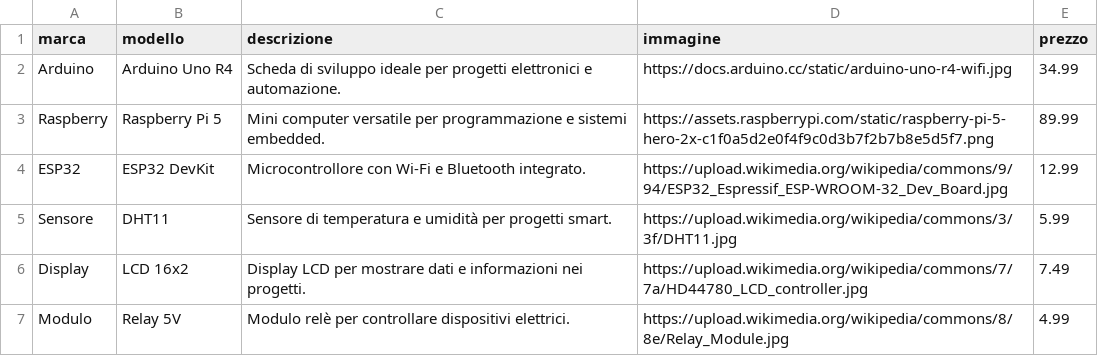
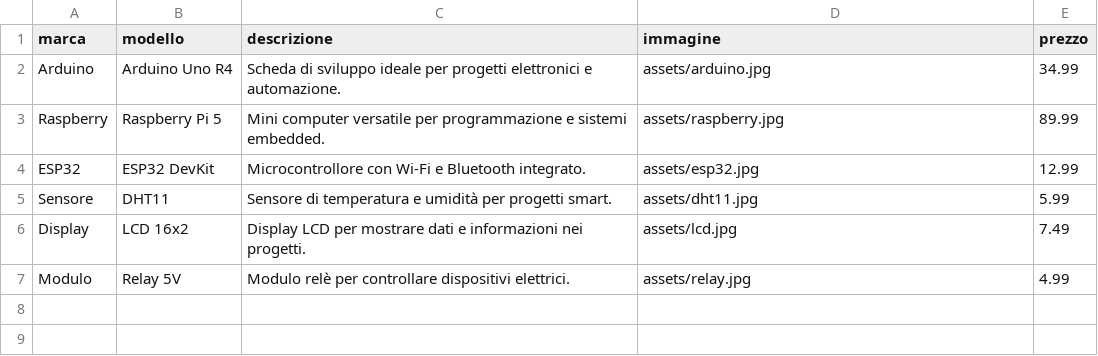
Before and after one commit to Daniele-Galatii/tps, a CSV file: tps/ecommerce-csv/prodotti.csv, drawn as a sheet.

Commit message:
Update prodotti.csv

```diff
--- a/tps/ecommerce-csv/prodotti.csv
+++ b/tps/ecommerce-csv/prodotti.csv
@@ -1,7 +1,7 @@
 marca,modello,descrizione,immagine,prezzo
-Arduino,Arduino Uno R4,"Scheda di sviluppo ideale per progetti elettronici e automazione.","https://docs.arduino.cc/static/arduino-uno-r4-wifi.jpg",34.99
-Raspberry,Raspberry Pi 5,"Mini computer versatile per programmazione e sistemi embedded.","https://assets.raspberrypi.com/static/raspberry-pi-5-hero-2x-c1f0a5d2e0f4f9c0d3b7f2b7b8e5d5f7.png",89.99
-ESP32,ESP32 DevKit,"Microcontrollore con Wi-Fi e Bluetooth integrato.","https://upload.wikimedia.org/wikipedia/commons/9/94/ESP32_Espressif_ESP-WROOM-32_Dev_Board.jpg",12.99
-Sensore,DHT11,"Sensore di temperatura e umidità per progetti smart.","https://upload.wikimedia.org/wikipedia/commons/3/3f/DHT11.jpg",5.99
-Display,LCD 16x2,"Display LCD per mostrare dati e informazioni nei progetti.","https://upload.wikimedia.org/wikipedia/commons/7/7a/HD44780_LCD_controller.jpg",7.49
-Modulo,Relay 5V,"Modulo relè per controllare dispositivi elettrici.","https://upload.wikimedia.org/wikipedia/commons/8/8e/Relay_Module.jpg",4.99
+Arduino,Arduino Uno R4,"Scheda di sviluppo ideale per progetti elettronici e automazione.","assets/arduino.jpg",34.99
+Raspberry,Raspberry Pi 5,"Mini computer versatile per programmazione e sistemi embedded.","assets/raspberry.jpg",89.99
+ESP32,ESP32 DevKit,"Microcontrollore con Wi-Fi e Bluetooth integrato.","assets/esp32.jpg",12.99
+Sensore,DHT11,"Sensore di temperatura e umidità per progetti smart.","assets/dht11.jpg",5.99
+Display,LCD 16x2,"Display LCD per mostrare dati e informazioni nei progetti.","assets/lcd.jpg",7.49
+Modulo,Relay 5V,"Modulo relè per controllare dispositivi elettrici.","assets/relay.jpg",4.99
```
